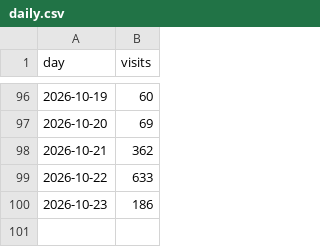
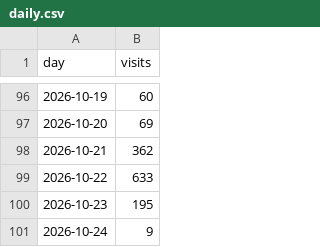
Before and after one commit to discoverarchitecture/discoverarchitecture.github.io, a CSV file: daily.csv, drawn as a sheet; only a part is shown, gaps mark what is left out.

```diff
--- a/daily.csv
+++ b/daily.csv
@@ -99,2 +99,3 @@ day,visits
 2026-10-22,633
-2026-10-23,186
+2026-10-23,195
+2026-10-24,9
```
Also changed, not shown: 1 other file.
